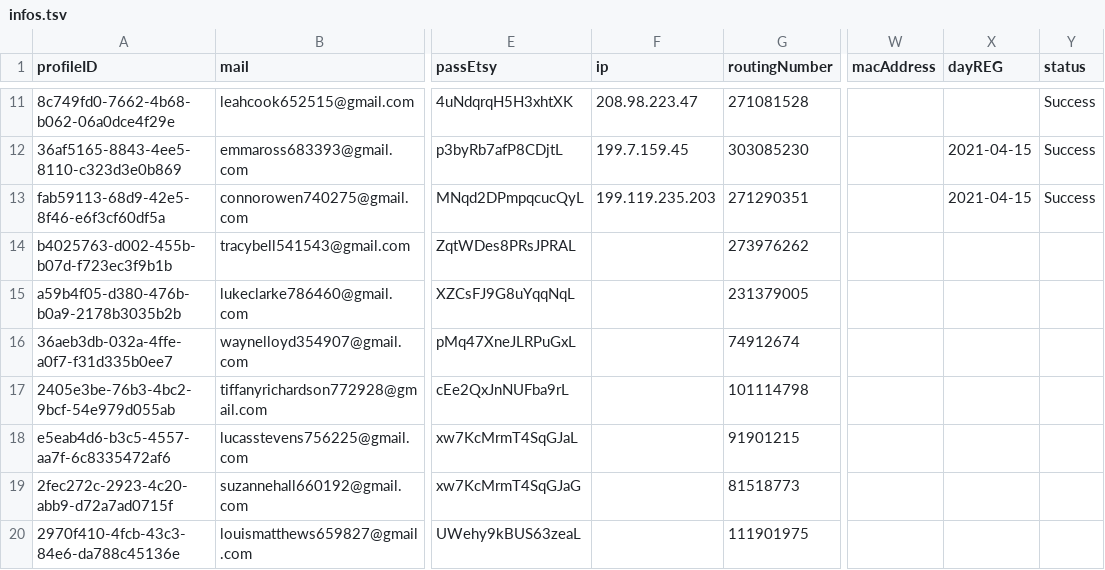
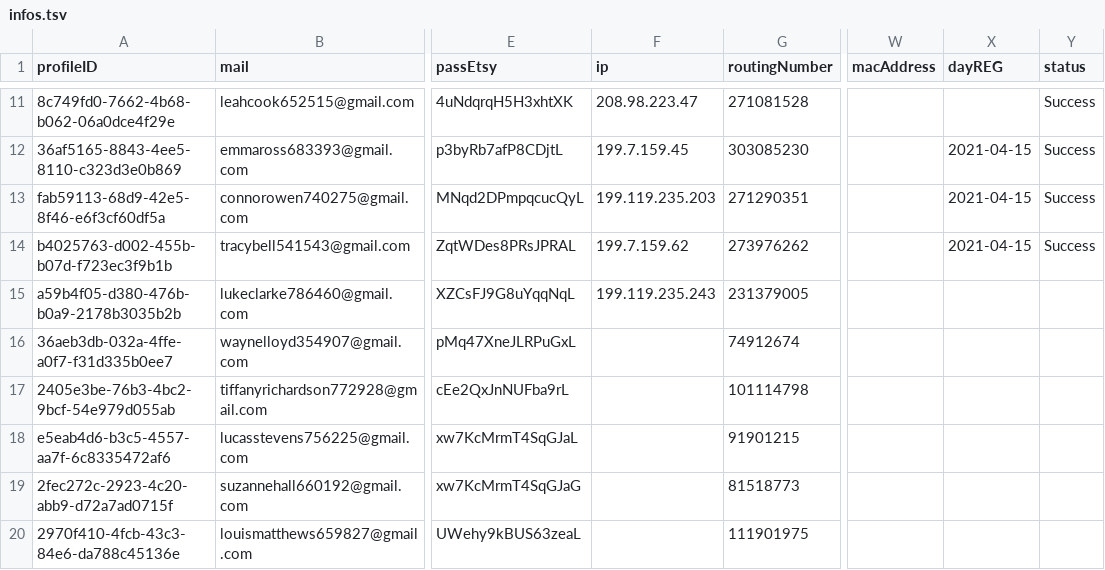
Before and after one commit to NQCuong-CNQ/auto-etsy, a TSV file: input/infos.tsv, drawn as a sheet; only a part is shown, gaps mark what is left out; the diff names each change by its address in the sheet, - before the commit and + after, or states it on an @@ line.

```diff
--- a/input/infos.tsv
+++ b/input/infos.tsv
-F14 (ip): (empty)
+F14 (ip): 199.7.159.62
-X14 (dayREG): (empty)
+X14 (dayREG): 2021-04-15
-Y14 (status): (empty)
+Y14 (status): Success
-F15 (ip): (empty)
+F15 (ip): 199.119.235.243
```
Also changed, not shown: 1 other file.
